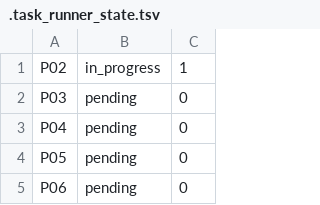
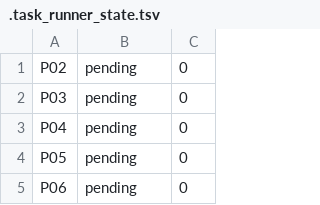
Before and after one commit to reills/bach, a TSV file: .task_runner_state.tsv, drawn as a sheet; only a part is shown.

```diff
--- a/.task_runner_state.tsv
+++ b/.task_runner_state.tsv
@@ -1,2 +1,2 @@
-P02	in_progress	1
+P02	pending	0
 P03	pending	0
```
Also changed, not shown: 20 other files.
